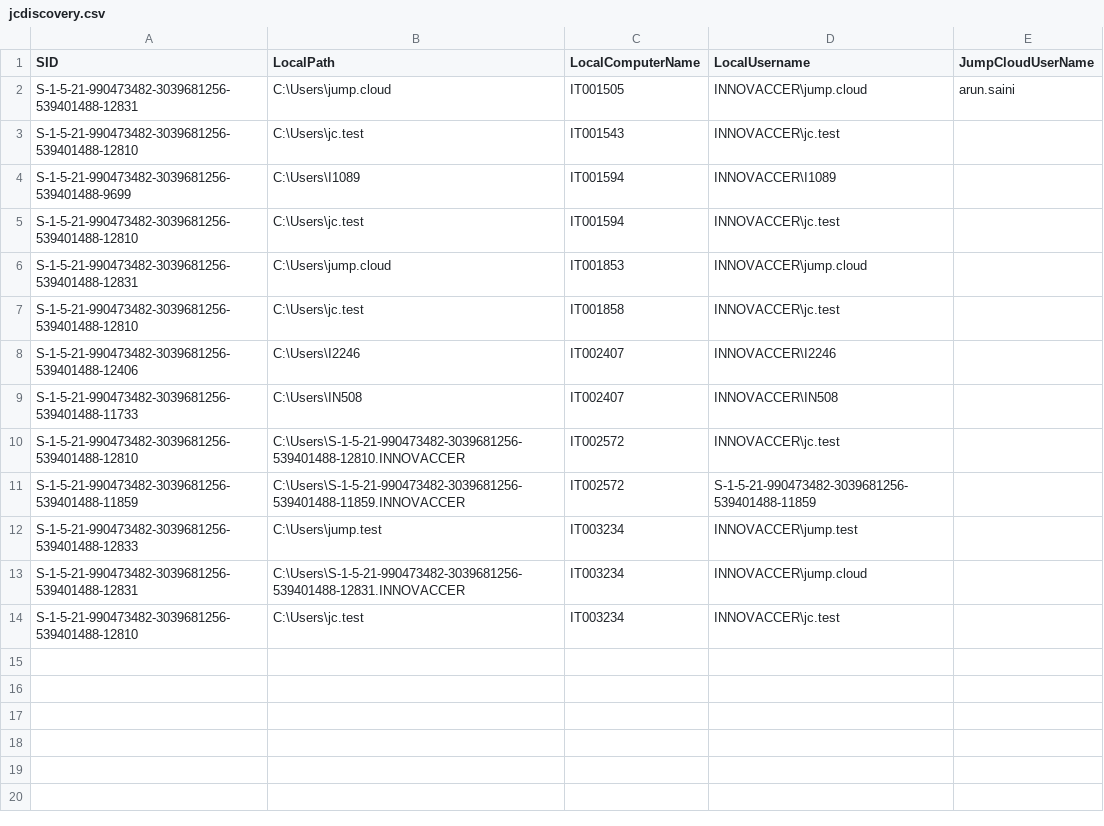
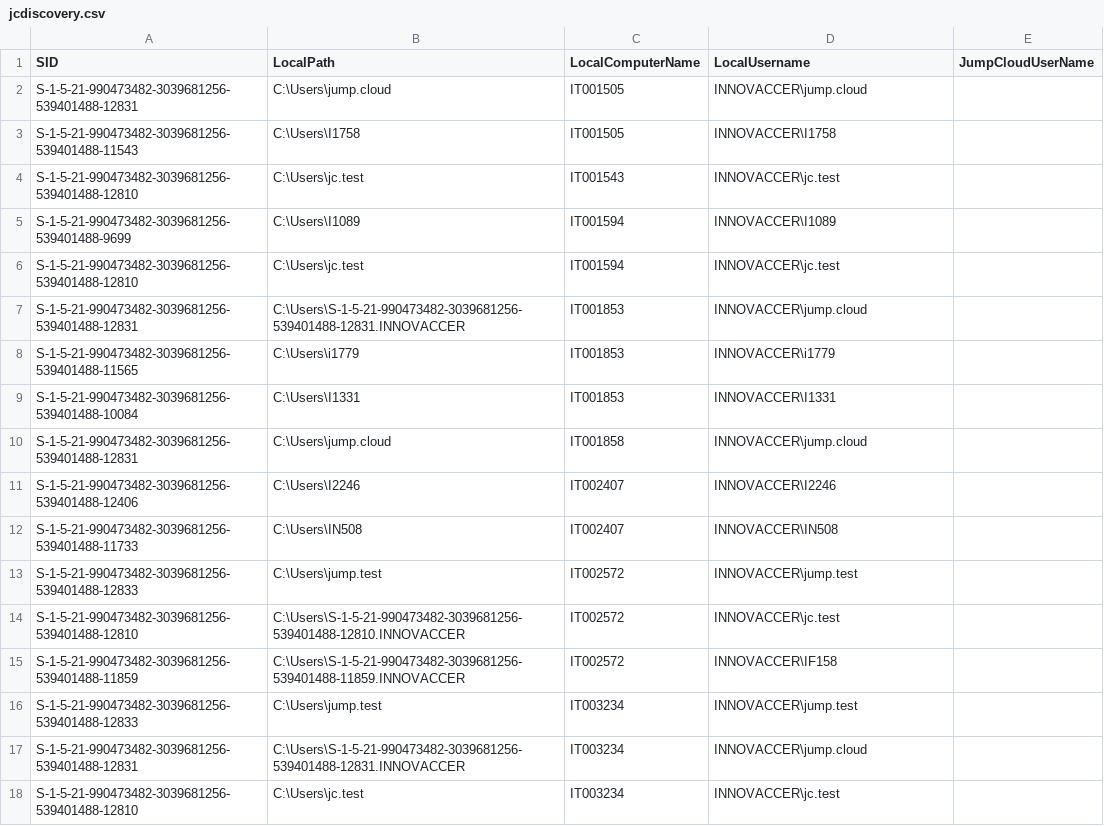
Before and after one commit to savinways/JumpCloud-ADMU-Discovery, a CSV file: jcdiscovery.csv, drawn as a sheet.

Commit message:
CSV Upload

```diff
--- a/jcdiscovery.csv
+++ b/jcdiscovery.csv
@@ -1,3 +1,4 @@
 "SID","LocalPath","LocalComputerName","LocalUsername","JumpCloudUserName"
-"S-1-5-21-990473482-3039681256-539401488-12831","C:\Users\jump.cloud","IT001505","INNOVACCER\jump.cloud","arun.saini"
+"S-1-5-21-990473482-3039681256-539401488-12831","C:\Users\jump.cloud","IT001505","INNOVACCER\jump.cloud",""
+"S-1-5-21-990473482-3039681256-539401488-11543","C:\Users\I1758","IT001505","INNOVACCER\I1758",""
 "S-1-5-21-990473482-3039681256-539401488-12810","C:\Users\jc.test","IT001543","INNOVACCER\jc.test",""
@@ -5,8 +6,11 @@
 "S-1-5-21-990473482-3039681256-539401488-12810","C:\Users\jc.test","IT001594","INNOVACCER\jc.test",""
-"S-1-5-21-990473482-3039681256-539401488-12831","C:\Users\jump.cloud","IT001853","INNOVACCER\jump.cloud",""
-"S-1-5-21-990473482-3039681256-539401488-12810","C:\Users\jc.test","IT001858","INNOVACCER\jc.test",""
+"S-1-5-21-990473482-3039681256-539401488-12831","C:\Users\S-1-5-21-990473482-3039681256-539401488-12831.INNOVACCER","IT001853","INNOVACCER\jump.cloud",""
+"S-1-5-21-990473482-3039681256-539401488-11565","C:\Users\i1779","IT001853","INNOVACCER\i1779",""
+"S-1-5-21-990473482-3039681256-539401488-10084","C:\Users\I1331","IT001853","INNOVACCER\I1331",""
+"S-1-5-21-990473482-3039681256-539401488-12831","C:\Users\jump.cloud","IT001858","INNOVACCER\jump.cloud",""
 "S-1-5-21-990473482-3039681256-539401488-12406","C:\Users\I2246","IT002407","INNOVACCER\I2246",""
 "S-1-5-21-990473482-3039681256-539401488-11733","C:\Users\IN508","IT002407","INNOVACCER\IN508",""
+"S-1-5-21-990473482-3039681256-539401488-12833","C:\Users\jump.test","IT002572","INNOVACCER\jump.test",""
 "S-1-5-21-990473482-3039681256-539401488-12810","C:\Users\S-1-5-21-990473482-3039681256-539401488-12810.INNOVACCER","IT002572","INNOVACCER\jc.test",""
-"S-1-5-21-990473482-3039681256-539401488-11859","C:\Users\S-1-5-21-990473482-3039681256-539401488-11859.INNOVACCER","IT002572","S-1-5-21-990473482-3039681256-539401488-11859",""
+"S-1-5-21-990473482-3039681256-539401488-11859","C:\Users\S-1-5-21-990473482-3039681256-539401488-11859.INNOVACCER","IT002572","INNOVACCER\IF158",""
 "S-1-5-21-990473482-3039681256-539401488-12833","C:\Users\jump.test","IT003234","INNOVACCER\jump.test",""
```
